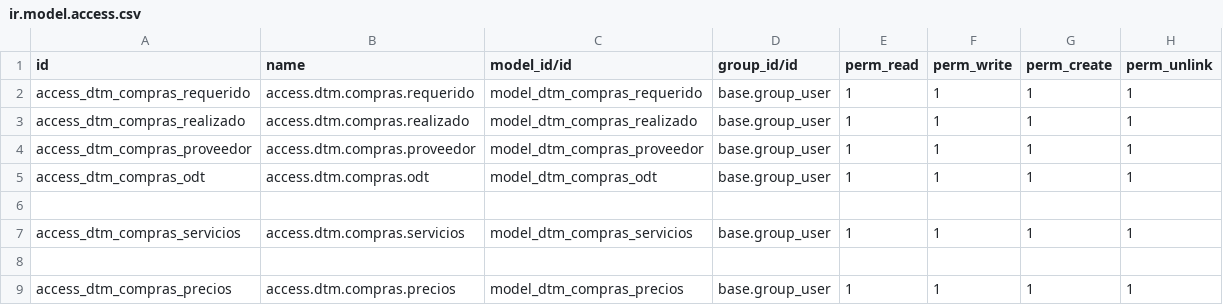
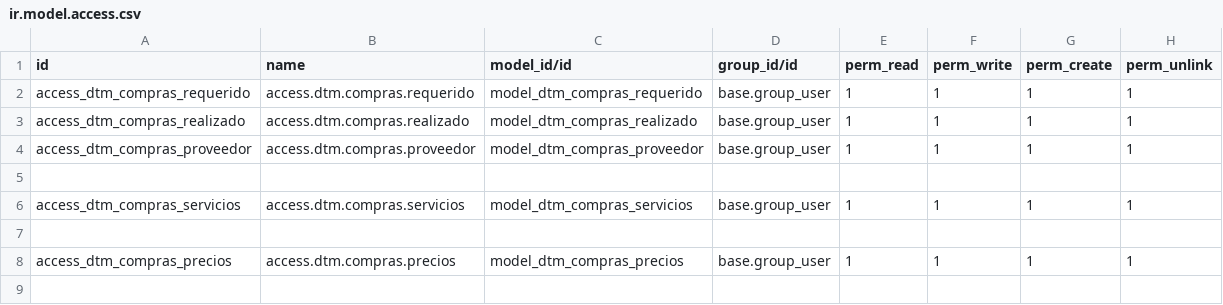
Before and after one commit to rafaguzmang/dtm_compras, a CSV file: security/ir.model.access.csv, drawn as a sheet.

```diff
--- a/security/ir.model.access.csv
+++ b/security/ir.model.access.csv
@@ -4,3 +4,2 @@ access_dtm_compras_realizado,access.dtm.compras.realizado,model_dtm_compras_real
 access_dtm_compras_proveedor,access.dtm.compras.proveedor,model_dtm_compras_proveedor,base.group_user,1,1,1,1
-access_dtm_compras_odt,access.dtm.compras.odt,model_dtm_compras_odt,base.group_user,1,1,1,1
 
```
Also changed, not shown: 4 other files.
